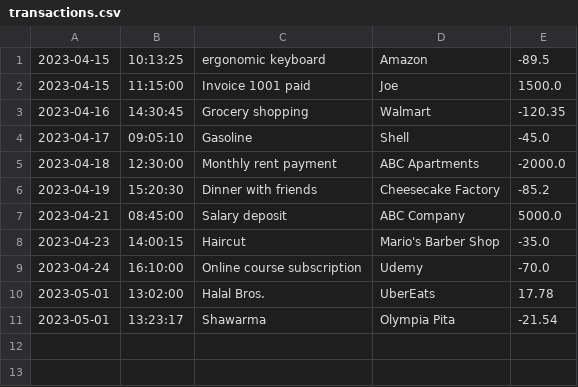
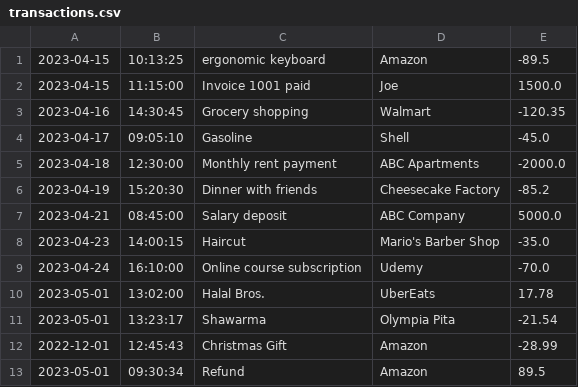
Before and after one commit to NDayan31/AccountingLedger, a CSV file: transactions.csv, drawn as a sheet; the diff names each change by its address in the sheet, - before the commit and + after, or states it on an @@ line.

```diff
--- a/transactions.csv
+++ b/transactions.csv
+row 12: 2022-12-01 | 12:45:43 | Christmas Gift | Amazon | -28.99
+row 13: 2023-05-01 | 09:30:34 | Refund | Amazon | 89.5
```
Also changed, not shown: 1 other file.
